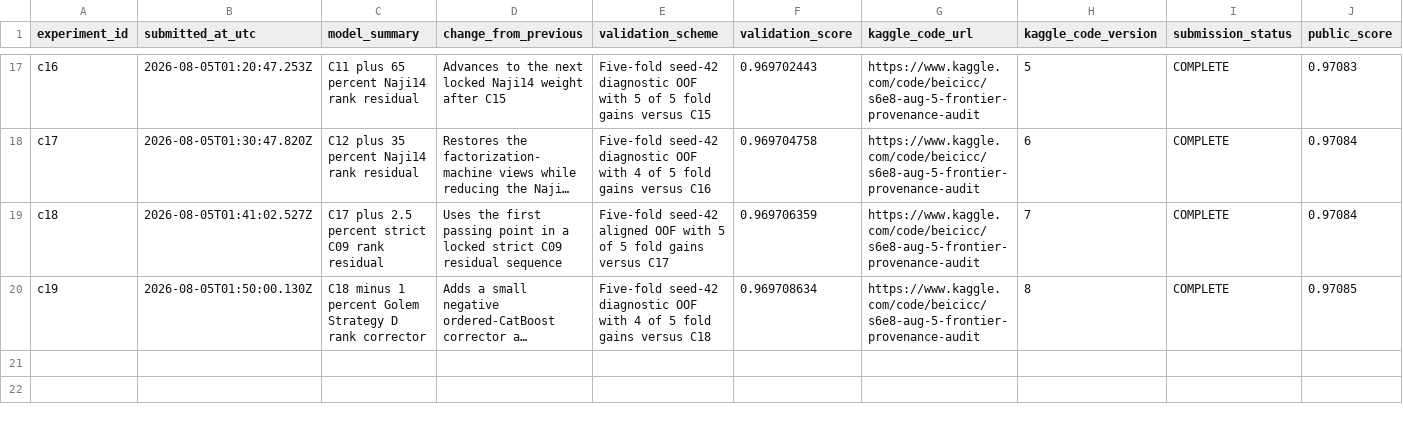
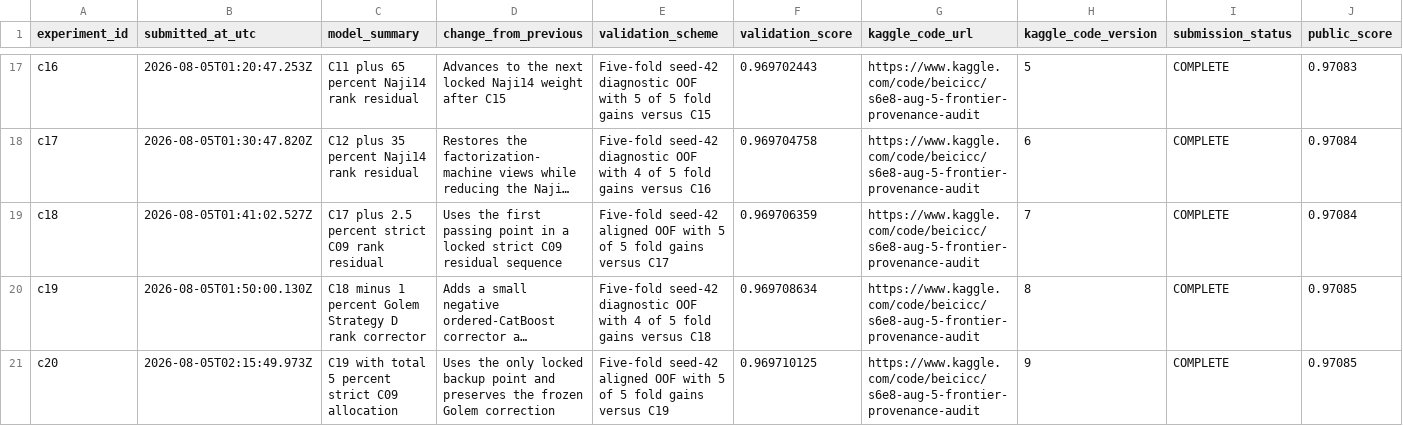
Before and after one commit to Beiciccc/predicting-smartphone-addiction, a CSV file: experiments/experiment_log.csv, drawn as a sheet; only a part is shown, gaps mark what is left out; long unchanged cells end in …; rows hold the shown columns only; the diff names each change by its address in the sheet, - before the commit and + after, or states it on an @@ line.

Commit message:
Record final strict C09 allocation result

```diff
--- a/experiments/experiment_log.csv
+++ b/experiments/experiment_log.csv
+row 21: c20 | 2026-08-05T02:15:49.973Z | C19 with total 5 percent strict C09 allocation | Uses the only locked backup point and preserves the frozen Golem correction | Five-fold seed-42 aligned OOF with 5 of 5 fold gains versus C19 | 0.969710125 | https://www.kaggle.com/code/beicicc/s6e8-aug-5-frontier-provenance-audit | 9 | COMPLETE | 0.97085
```
Also changed, not shown: 1 other file.
